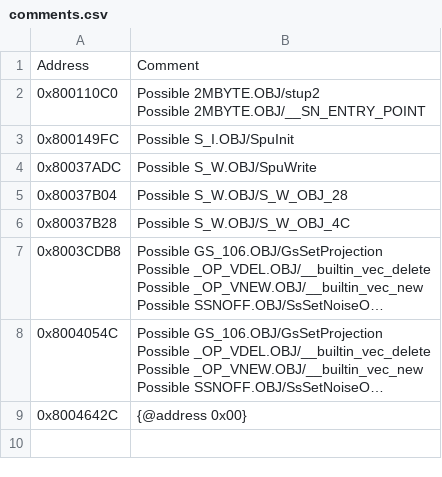
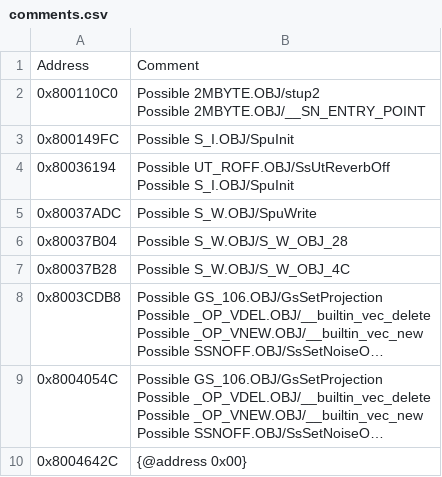
Before and after one commit to jpnodev/ff7-decomp, a CSV file: ghidra_exports/comments.csv, drawn as a sheet; long unchanged cells end in …; ↵ is a line break in a cell; the diff names each change by its address in the sheet, - before the commit and + after, or states it on an @@ line.

```diff
--- a/ghidra_exports/comments.csv
+++ b/ghidra_exports/comments.csv
+row 4: 0x80036194 | Possible UT_ROFF.OBJ/SsUtReverbOff ↵ Possible S_I.OBJ/SpuInit
```
Also changed, not shown: ghidra_exports/functions_user.csv, ghidra_exports/symbols_user.csv, 2 other files.
